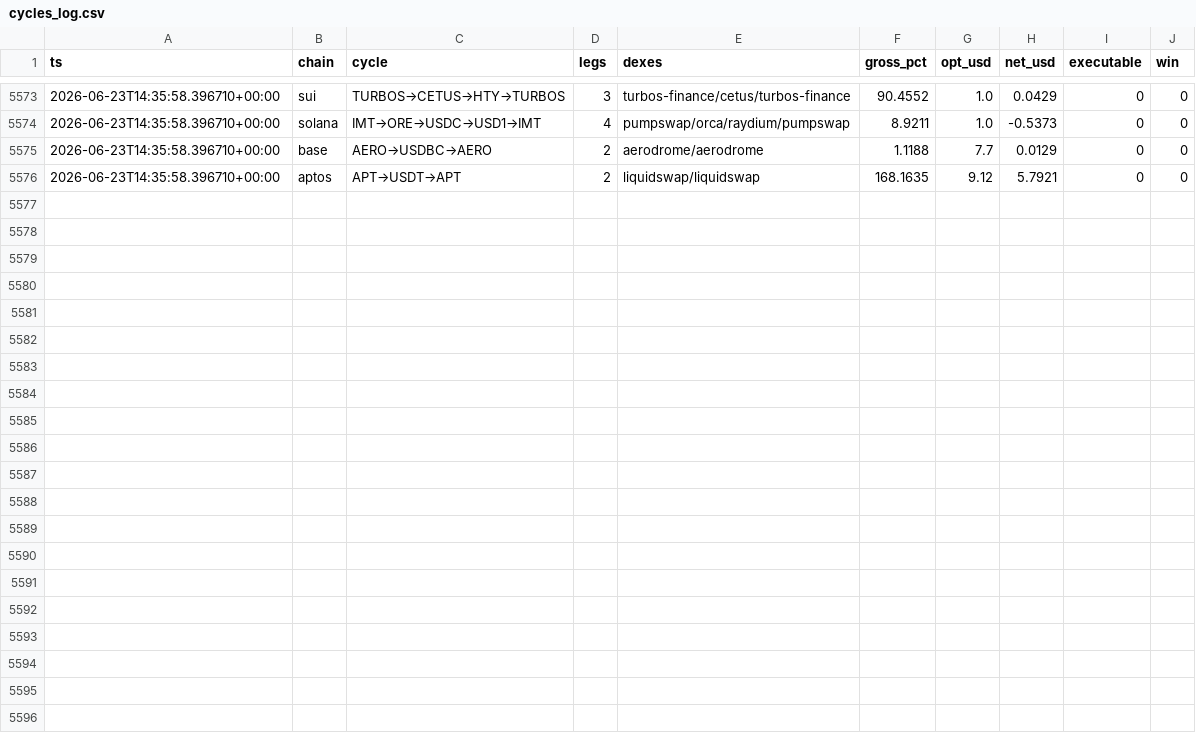
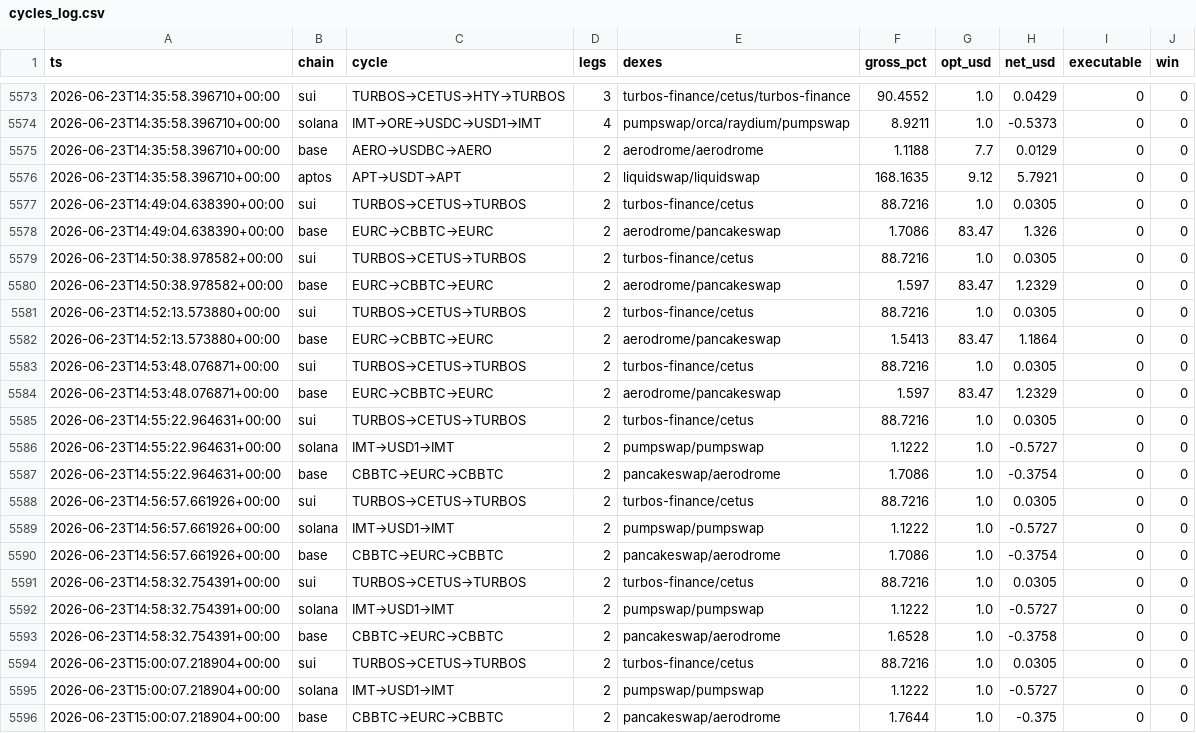
Before and after one commit to bagstreet/test, a CSV file: state/cycles_log.csv, drawn as a sheet; only a part is shown, gaps mark what is left out.

```diff
--- a/state/cycles_log.csv
+++ b/state/cycles_log.csv
@@ -5576 +5576,21 @@ ts,chain,cycle,legs,dexes,gross_pct,opt_usd,net_usd,executable,win
 2026-06-23T14:35:58.396710+00:00,aptos,APT→USDT→APT,2,liquidswap/liquidswap,168.1635,9.12,5.7921,0,0
+2026-06-23T14:49:04.638390+00:00,sui,TURBOS→CETUS→TURBOS,2,turbos-finance/cetus,88.7216,1.0,0.0305,0,0
+2026-06-23T14:49:04.638390+00:00,base,EURC→CBBTC→EURC,2,aerodrome/pancakeswap,1.7086,83.47,1.326,0,0
+2026-06-23T14:50:38.978582+00:00,sui,TURBOS→CETUS→TURBOS,2,turbos-finance/cetus,88.7216,1.0,0.0305,0,0
+2026-06-23T14:50:38.978582+00:00,base,EURC→CBBTC→EURC,2,aerodrome/pancakeswap,1.597,83.47,1.2329,0,0
+2026-06-23T14:52:13.573880+00:00,sui,TURBOS→CETUS→TURBOS,2,turbos-finance/cetus,88.7216,1.0,0.0305,0,0
+2026-06-23T14:52:13.573880+00:00,base,EURC→CBBTC→EURC,2,aerodrome/pancakeswap,1.5413,83.47,1.1864,0,0
+2026-06-23T14:53:48.076871+00:00,sui,TURBOS→CETUS→TURBOS,2,turbos-finance/cetus,88.7216,1.0,0.0305,0,0
+2026-06-23T14:53:48.076871+00:00,base,EURC→CBBTC→EURC,2,aerodrome/pancakeswap,1.597,83.47,1.2329,0,0
+2026-06-23T14:55:22.964631+00:00,sui,TURBOS→CETUS→TURBOS,2,turbos-finance/cetus,88.7216,1.0,0.0305,0,0
+2026-06-23T14:55:22.964631+00:00,solana,IMT→USD1→IMT,2,pumpswap/pumpswap,1.1222,1.0,-0.5727,0,0
+2026-06-23T14:55:22.964631+00:00,base,CBBTC→EURC→CBBTC,2,pancakeswap/aerodrome,1.7086,1.0,-0.3754,0,0
+2026-06-23T14:56:57.661926+00:00,sui,TURBOS→CETUS→TURBOS,2,turbos-finance/cetus,88.7216,1.0,0.0305,0,0
+2026-06-23T14:56:57.661926+00:00,solana,IMT→USD1→IMT,2,pumpswap/pumpswap,1.1222,1.0,-0.5727,0,0
+2026-06-23T14:56:57.661926+00:00,base,CBBTC→EURC→CBBTC,2,pancakeswap/aerodrome,1.7086,1.0,-0.3754,0,0
+2026-06-23T14:58:32.754391+00:00,sui,TURBOS→CETUS→TURBOS,2,turbos-finance/cetus,88.7216,1.0,0.0305,0,0
+2026-06-23T14:58:32.754391+00:00,solana,IMT→USD1→IMT,2,pumpswap/pumpswap,1.1222,1.0,-0.5727,0,0
+2026-06-23T14:58:32.754391+00:00,base,CBBTC→EURC→CBBTC,2,pancakeswap/aerodrome,1.6528,1.0,-0.3758,0,0
+2026-06-23T15:00:07.218904+00:00,sui,TURBOS→CETUS→TURBOS,2,turbos-finance/cetus,88.7216,1.0,0.0305,0,0
+2026-06-23T15:00:07.218904+00:00,solana,IMT→USD1→IMT,2,pumpswap/pumpswap,1.1222,1.0,-0.5727,0,0
+2026-06-23T15:00:07.218904+00:00,base,CBBTC→EURC→CBBTC,2,pancakeswap/aerodrome,1.7644,1.0,-0.375,0,0
```
Also changed, not shown: state/anomaly_log.csv, state/paper_exec_log.csv, 2 other files.
